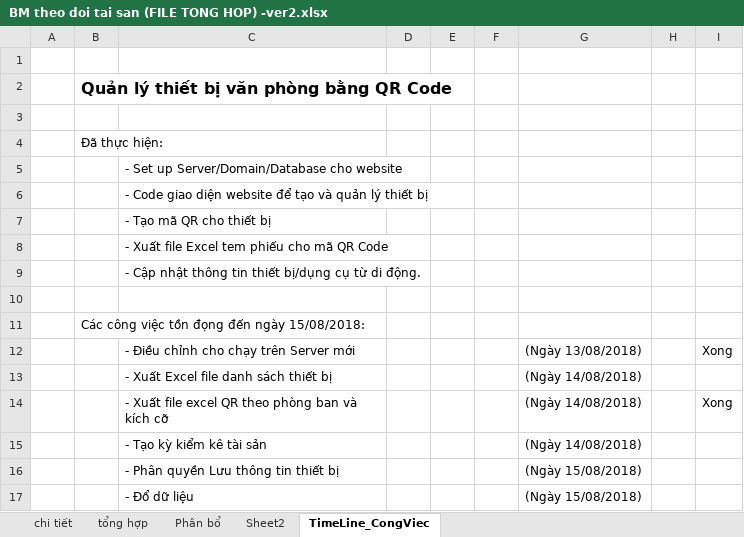
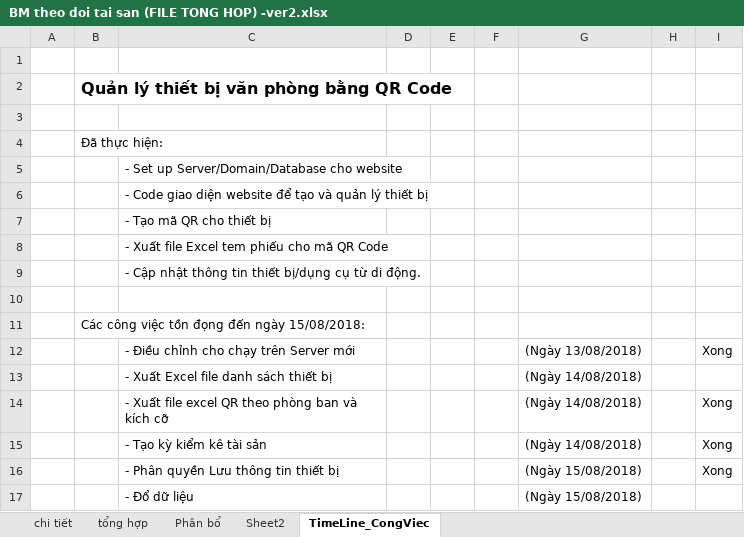
Before and after one commit to pqhuy1987/EQUIP, an Excel workbook: BM theo doi tai san (FILE TONG HOP) -ver2.xlsx, sheet TimeLine_CongViec, drawn as a sheet; values as stored, in another font and other column widths than the file's, no borders; the diff names each change by its address in the sheet, - before the commit and + after, or states it on an @@ line.

```diff
--- a/BM theo doi tai san (FILE TONG HOP) -ver2.xlsx (sheet TimeLine_CongViec)
+++ b/BM theo doi tai san (FILE TONG HOP) -ver2.xlsx (sheet TimeLine_CongViec)
-I15:I16: (empty)
+I15:I16: Xong
```
Also changed, not shown: sheet Phân bổ, charts or pictures, 1 other file.
